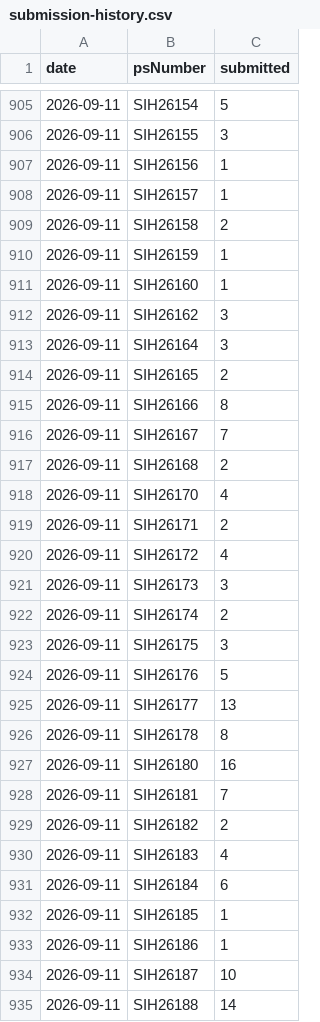
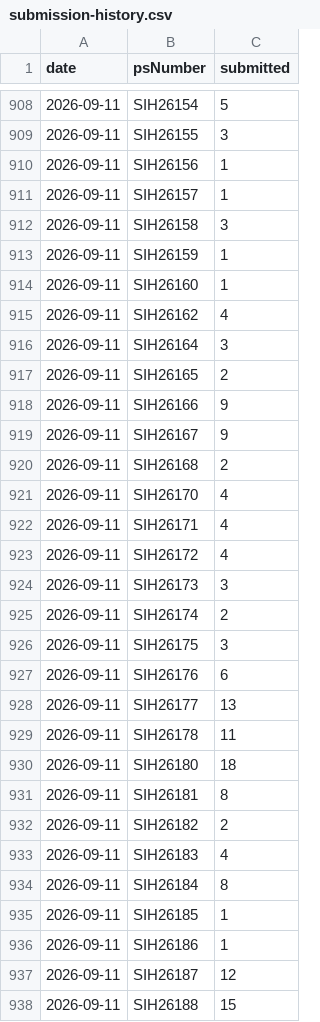
Before and after one commit to Zaidusyy/sih-2026-problem-statements, a CSV file: data/submission-history.csv, drawn as a sheet; only a part is shown, gaps mark what is left out; the diff covers the shown part only.

Commit message:
data: snapshot

```diff
--- a/data/submission-history.csv
+++ b/data/submission-history.csv
@@ -908,13 +911,13 @@ date,psNumber,submitted
 2026-09-11,SIH26157,1
-2026-09-11,SIH26158,2
+2026-09-11,SIH26158,3
 2026-09-11,SIH26159,1
 2026-09-11,SIH26160,1
-2026-09-11,SIH26162,3
+2026-09-11,SIH26162,4
 2026-09-11,SIH26164,3
 2026-09-11,SIH26165,2
-2026-09-11,SIH26166,8
-2026-09-11,SIH26167,7
+2026-09-11,SIH26166,9
+2026-09-11,SIH26167,9
 2026-09-11,SIH26168,2
 2026-09-11,SIH26170,4
-2026-09-11,SIH26171,2
+2026-09-11,SIH26171,4
 2026-09-11,SIH26172,4
@@ -923,13 +926,13 @@ date,psNumber,submitted
 2026-09-11,SIH26175,3
-2026-09-11,SIH26176,5
+2026-09-11,SIH26176,6
 2026-09-11,SIH26177,13
-2026-09-11,SIH26178,8
-2026-09-11,SIH26180,16
-2026-09-11,SIH26181,7
+2026-09-11,SIH26178,11
+2026-09-11,SIH26180,18
+2026-09-11,SIH26181,8
 2026-09-11,SIH26182,2
 2026-09-11,SIH26183,4
-2026-09-11,SIH26184,6
+2026-09-11,SIH26184,8
 2026-09-11,SIH26185,1
 2026-09-11,SIH26186,1
-2026-09-11,SIH26187,10
-2026-09-11,SIH26188,14
+2026-09-11,SIH26187,12
+2026-09-11,SIH26188,15
```
Also changed, not shown: 5 added rows and 101 edited cells elsewhere in this file, data/problem-statements.csv, 3 other files.
